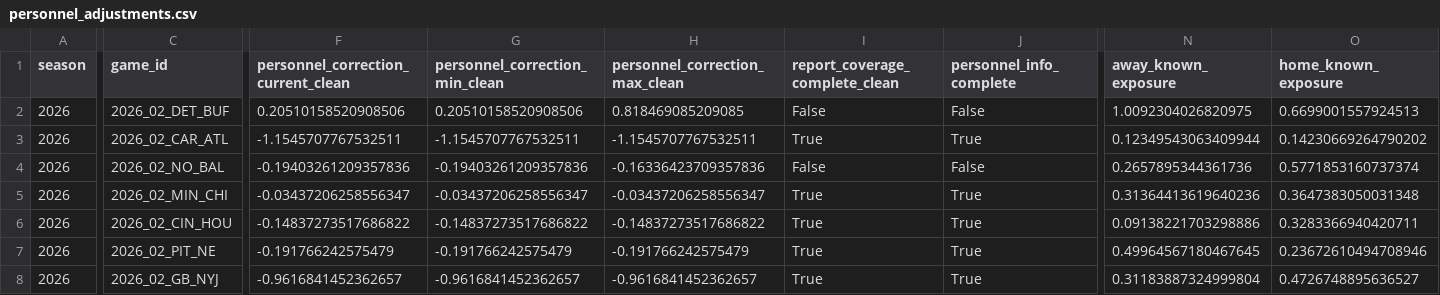
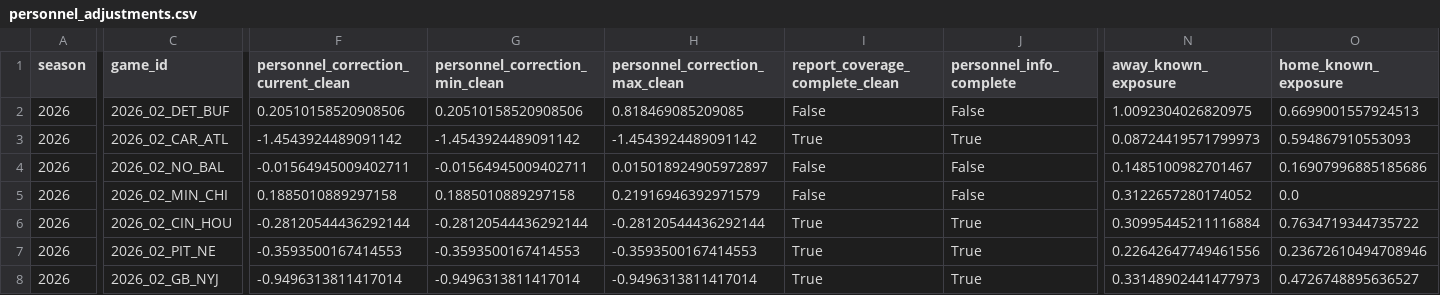
Before and after one commit to zgriesser-hue/-core-v2-nfl, a CSV file: data/production/2026/week_02/personnel_adjustments.csv, drawn as a sheet; only a part is shown, gaps mark what is left out; the diff covers the shown part only; the diff names each change by its address in the sheet, - before the commit and + after, or states it on an @@ line.

```diff
--- a/data/production/2026/week_02/personnel_adjustments.csv
+++ b/data/production/2026/week_02/personnel_adjustments.csv
-F3: -1.1545707767532511
+F3: -1.4543924489091142
-G3 (personnel_correction_min_clean): -1.1545707767532511
+G3 (personnel_correction_min_clean): -1.4543924489091142
-H3 (personnel_correction_max_clean): -1.1545707767532511
+H3 (personnel_correction_max_clean): -1.4543924489091142
-N3 (away_known_exposure): 0.12349543063409944
+N3 (away_known_exposure): 0.08724419571799973
-O3 (home_known_exposure): 0.14230669264790202
+O3 (home_known_exposure): 0.594867910553093
-F4: -0.19403261209357836
+F4: -0.01564945009402711
-G4 (personnel_correction_min_clean): -0.19403261209357836
+G4 (personnel_correction_min_clean): -0.01564945009402711
-H4 (personnel_correction_max_clean): -0.16336423709357836
+H4 (personnel_correction_max_clean): 0.015018924905972897
-N4 (away_known_exposure): 0.2657895344361736
+N4 (away_known_exposure): 0.1485100982701467
-O4 (home_known_exposure): 0.5771853160737374
+O4 (home_known_exposure): 0.16907996885185686
-F5: -0.03437206258556347
+F5: 0.1885010889297158
-G5 (personnel_correction_min_clean): -0.03437206258556347
+G5 (personnel_correction_min_clean): 0.1885010889297158
-H5 (personnel_correction_max_clean): -0.03437206258556347
+H5 (personnel_correction_max_clean): 0.21916946392971579
-I5 (report_coverage_complete_clean): True
+I5 (report_coverage_complete_clean): False
-J5 (personnel_info_complete): True
+J5 (personnel_info_complete): False
-N5 (away_known_exposure): 0.31364413619640236
+N5 (away_known_exposure): 0.3122657280174052
-O5 (home_known_exposure): 0.3647383050031348
+O5 (home_known_exposure): 0.0
-F6: -0.14837273517686822
+F6: -0.28120544436292144
-G6 (personnel_correction_min_clean): -0.14837273517686822
+G6 (personnel_correction_min_clean): -0.28120544436292144
-H6 (personnel_correction_max_clean): -0.14837273517686822
+H6 (personnel_correction_max_clean): -0.28120544436292144
-N6 (away_known_exposure): 0.09138221703298886
+N6 (away_known_exposure): 0.30995445211116884
-O6 (home_known_exposure): 0.3283366940420711
+O6 (home_known_exposure): 0.7634719344735722
-F7: -0.191766242575479
+F7: -0.3593500167414553
-G7 (personnel_correction_min_clean): -0.191766242575479
+G7 (personnel_correction_min_clean): -0.3593500167414553
-H7 (personnel_correction_max_clean): -0.191766242575479
+H7 (personnel_correction_max_clean): -0.3593500167414553
-N7 (away_known_exposure): 0.49964567180467645
+N7 (away_known_exposure): 0.22642647749461556
-F8: -0.9616841452362657
+F8: -0.9496313811417014
-G8 (personnel_correction_min_clean): -0.9616841452362657
+G8 (personnel_correction_min_clean): -0.9496313811417014
-H8 (personnel_correction_max_clean): -0.9616841452362657
+H8 (personnel_correction_max_clean): -0.9496313811417014
-N8 (away_known_exposure): 0.31183887324999804
+N8 (away_known_exposure): 0.33148902441477973
```
Also changed, not shown: 49 edited cells elsewhere in this file, current_live_board.csv, data/production/2026/week_02/candidate_projection_board.csv, 4 other files.
